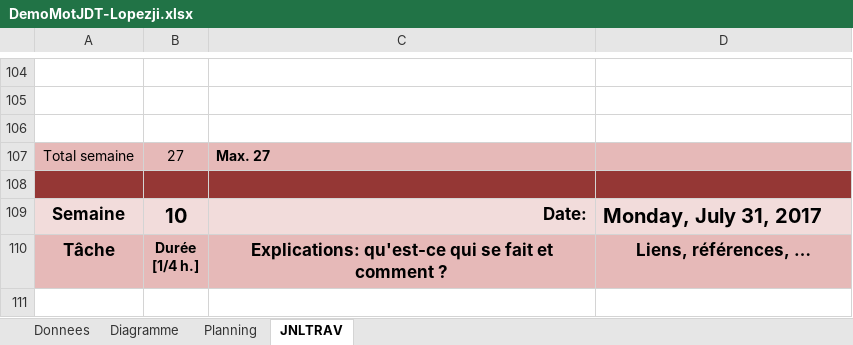
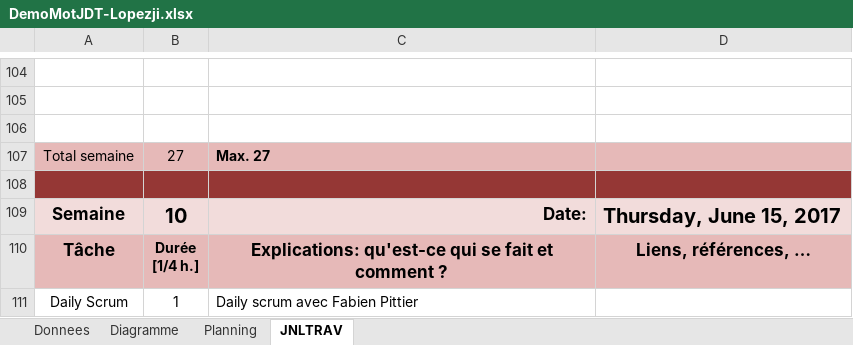
Before and after one commit to LopezJim/Demomot, an Excel workbook: Doc/DemoMotJDT-Lopezji.xlsx, sheet JNLTRAV, drawn as a sheet; only a part is shown, gaps mark what is left out; the shorter side is filled out with more unchanged rows; values as stored, in another font and other column widths than the file's, no borders; charts and pictures not drawn; 1 other sheet too large or unreadable and not compared; the diff covers the shown part only; the diff names each change by its address in the sheet, - before the commit and + after, or states it on an @@ line.

```diff
--- a/Doc/DemoMotJDT-Lopezji.xlsx (sheet JNLTRAV)
+++ b/Doc/DemoMotJDT-Lopezji.xlsx (sheet JNLTRAV)
-D109: Monday, July 31, 2017
+D109: Thursday, June 15, 2017
+row 111: Daily Scrum | 1 | Daily scrum avec Fabien Pittier
```
Also changed, not shown: 3 added rows, 4 removed rows and 1 edited cell elsewhere in this sheet, charts or pictures.
